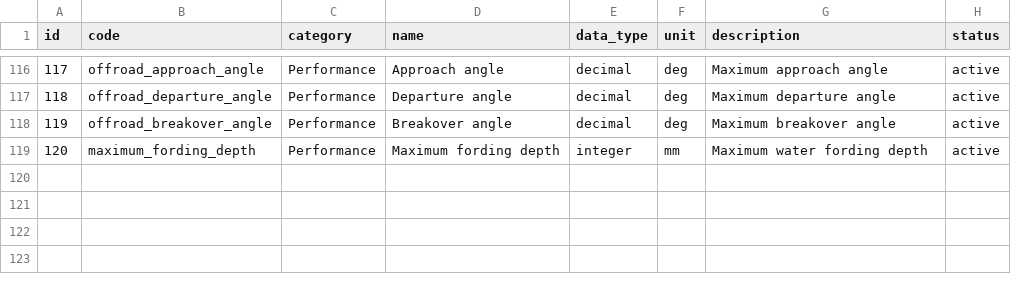
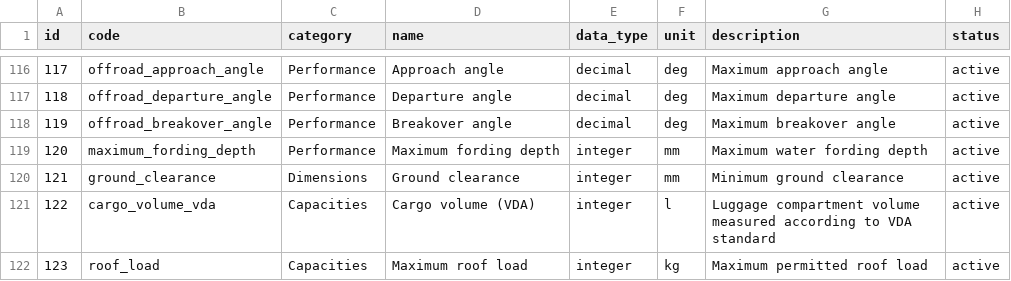
Before and after one commit to xbodzio7/Dacia-Knowledge-Base, a CSV file: data/master/attributes.csv, drawn as a sheet; only a part is shown, gaps mark what is left out; the diff names each change by its address in the sheet, - before the commit and + after, or states it on an @@ line.

Commit message:
feat(attributes): add ground clearance and cargo capacity attributes

```diff
--- a/data/master/attributes.csv
+++ b/data/master/attributes.csv
+row 120: 121 | ground_clearance | Dimensions | Ground clearance | integer | mm | Minimum ground clearance | active
+row 121: 122 | cargo_volume_vda | Capacities | Cargo volume (VDA) | integer | l | Luggage compartment volume measured according to VDA standard | active
+row 122: 123 | roof_load | Capacities | Maximum roof load | integer | kg | Maximum permitted roof load | active
```
